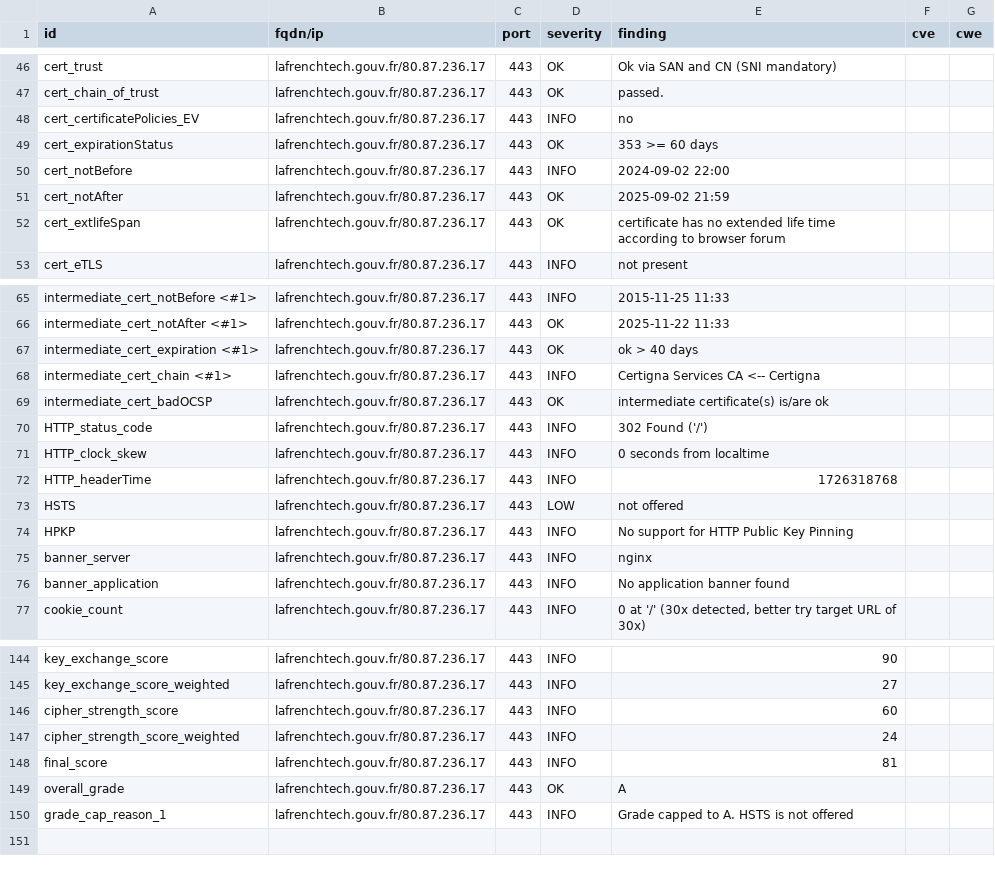
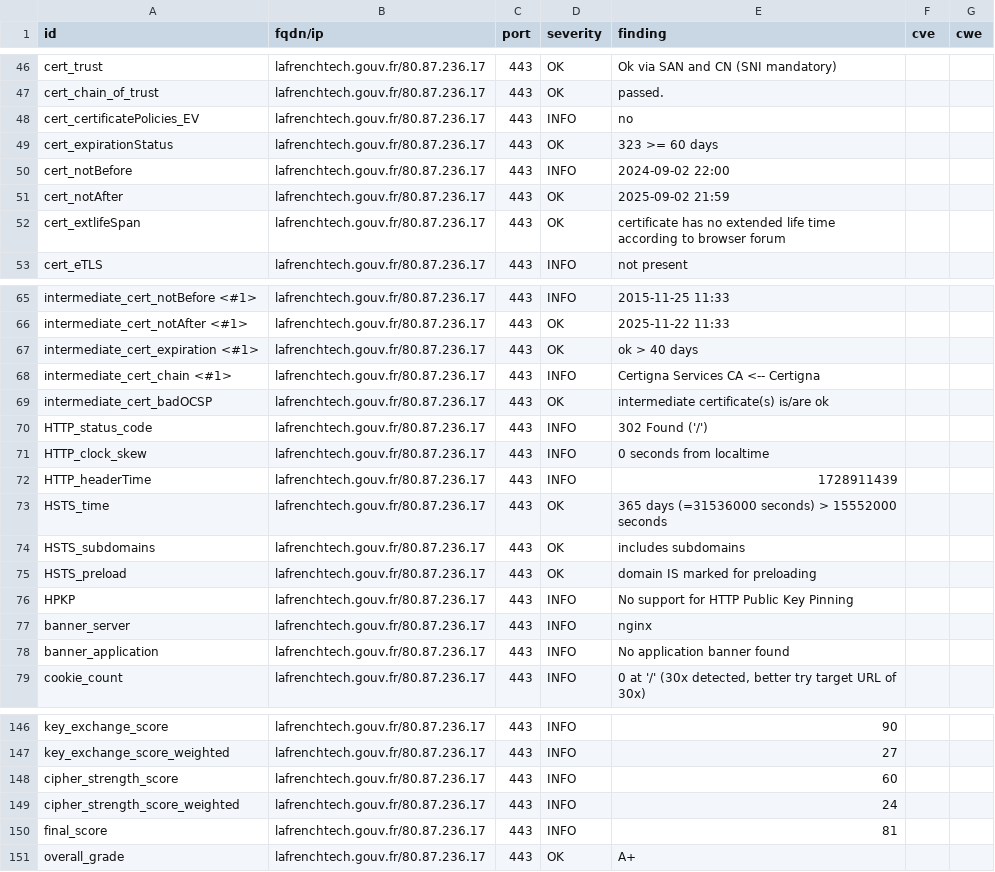
Before and after one commit to GKO-org/dashlordPrd6, a CSV file: results/aHR0cHM6Ly9sYWZyZW5jaHRlY2guZ291di5mci9mcg==/testssl.csv, drawn as a sheet; only a part is shown, gaps mark what is left out.

Commit message:
update: https://lafrenchtech.gouv.fr/fr

```diff
--- a/results/aHR0cHM6Ly9sYWZyZW5jaHRlY2guZ291di5mci9mcg==/testssl.csv
+++ b/results/aHR0cHM6Ly9sYWZyZW5jaHRlY2guZ291di5mci9mcg==/testssl.csv
@@ -48,3 +48,3 @@
 "cert_certificatePolicies_EV","lafrenchtech.gouv.fr/80.87.236.17","443","INFO","no","",""
-"cert_expirationStatus","lafrenchtech.gouv.fr/80.87.236.17","443","OK","353 >= 60 days","",""
+"cert_expirationStatus","lafrenchtech.gouv.fr/80.87.236.17","443","OK","323 >= 60 days","",""
 "cert_notBefore","lafrenchtech.gouv.fr/80.87.236.17","443","INFO","2024-09-02 22:00","",""
@@ -71,4 +71,6 @@
 "HTTP_clock_skew","lafrenchtech.gouv.fr/80.87.236.17","443","INFO","0 seconds from localtime","",""
-"HTTP_headerTime","lafrenchtech.gouv.fr/80.87.236.17","443","INFO","1726318768","",""
-"HSTS","lafrenchtech.gouv.fr/80.87.236.17","443","LOW","not offered","",""
+"HTTP_headerTime","lafrenchtech.gouv.fr/80.87.236.17","443","INFO","1728911439","",""
+"HSTS_time","lafrenchtech.gouv.fr/80.87.236.17","443","OK","365 days (=31536000 seconds) > 15552000 seconds","",""
+"HSTS_subdomains","lafrenchtech.gouv.fr/80.87.236.17","443","OK","includes subdomains","",""
+"HSTS_preload","lafrenchtech.gouv.fr/80.87.236.17","443","OK","domain IS marked for preloading","",""
 "HPKP","lafrenchtech.gouv.fr/80.87.236.17","443","INFO","No support for HTTP Public Key Pinning","",""
@@ -148,3 +150,2 @@
 "final_score","lafrenchtech.gouv.fr/80.87.236.17","443","INFO","81","",""
-"overall_grade","lafrenchtech.gouv.fr/80.87.236.17","443","OK","A","",""
-"grade_cap_reason_1","lafrenchtech.gouv.fr/80.87.236.17","443","INFO","Grade capped to A. HSTS is not offered","",""
+"overall_grade","lafrenchtech.gouv.fr/80.87.236.17","443","OK","A+","",""
```
Also changed, not shown: 9 other files.
